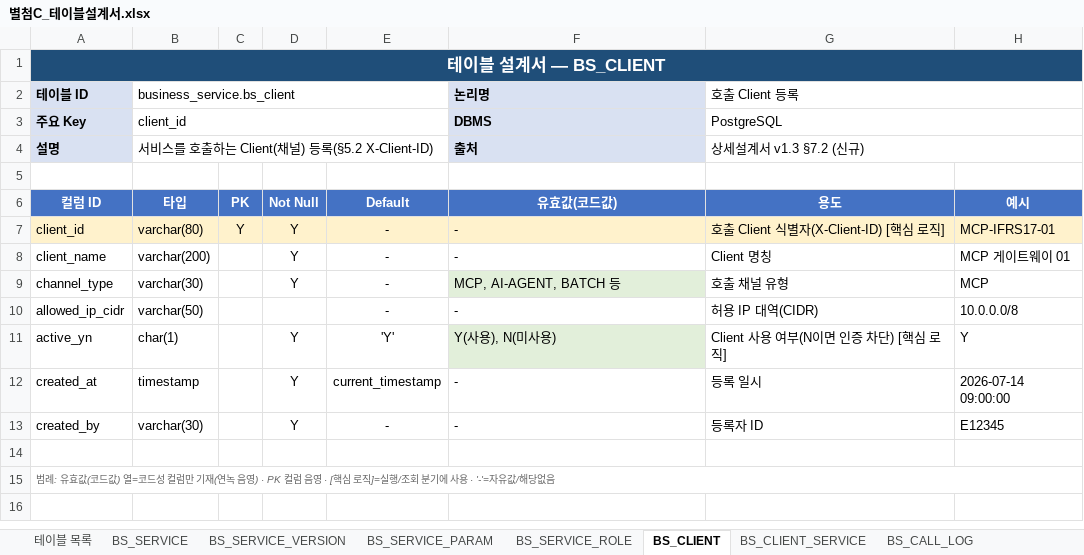
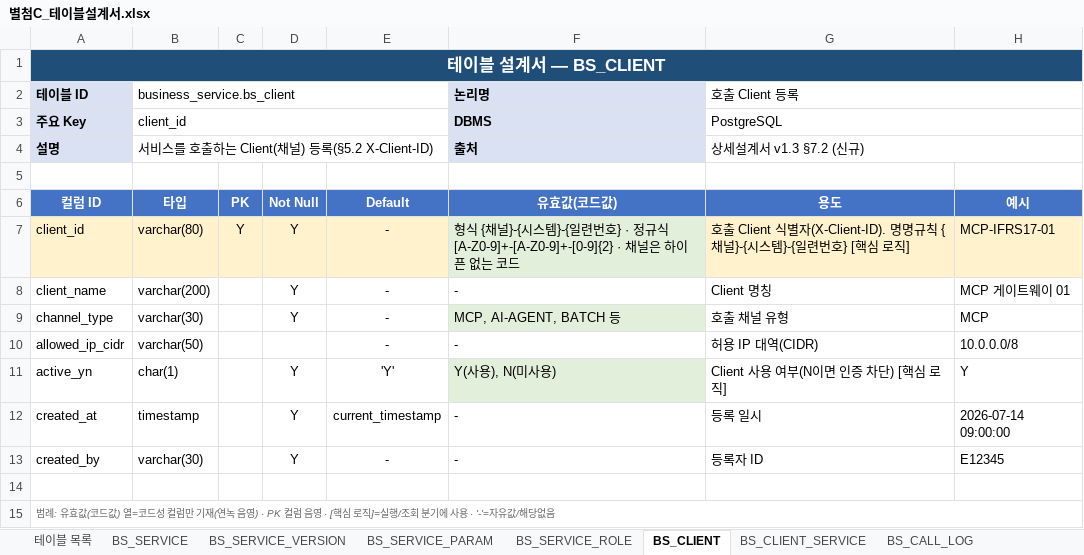
Before and after one commit to jeffrey9571/Claude_Test, an Excel workbook: docs/별첨C_테이블설계서.xlsx, sheet BS_CLIENT, drawn as a sheet; values as stored, in another font and other column widths than the file's, no borders; the diff names each change by its address in the sheet, - before the commit and + after, or states it on an @@ line.

```diff
--- a/docs/별첨C_테이블설계서.xlsx (sheet BS_CLIENT)
+++ b/docs/별첨C_테이블설계서.xlsx (sheet BS_CLIENT)
-F7 (유효값(코드값)): -
+F7 (유효값(코드값)): 형식 {채널}-{시스템}-{일련번호} · 정규식 [A-Z0-9]+-[A-Z0-9]+-[0-9]{2} · 채널은 하이픈 없는 코드
-F7 fill: #FFF2CC
+F7 fill: #E2EFDA
-G7 (용도): …Client 식별자(X-Client-ID) [핵심…
+G7 (용도): …Client 식별자(X-Client-ID). 명명규칙 {채널}-{시스템}-{일련번호} [핵심…
```
Also changed, not shown: 1 other file.
